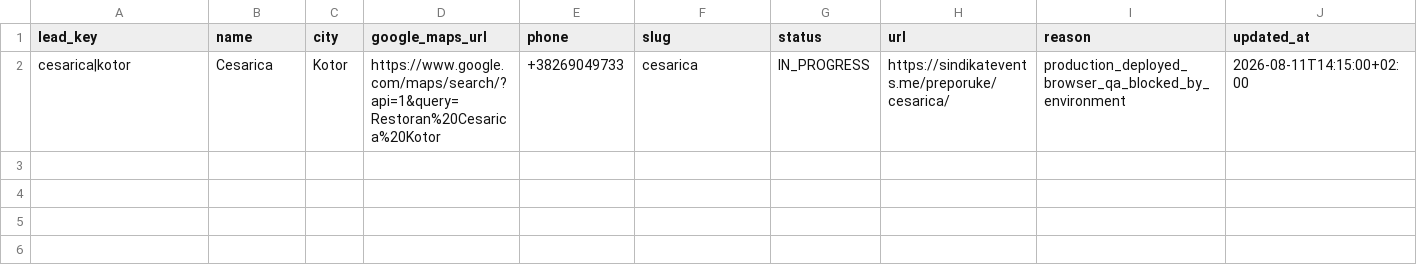
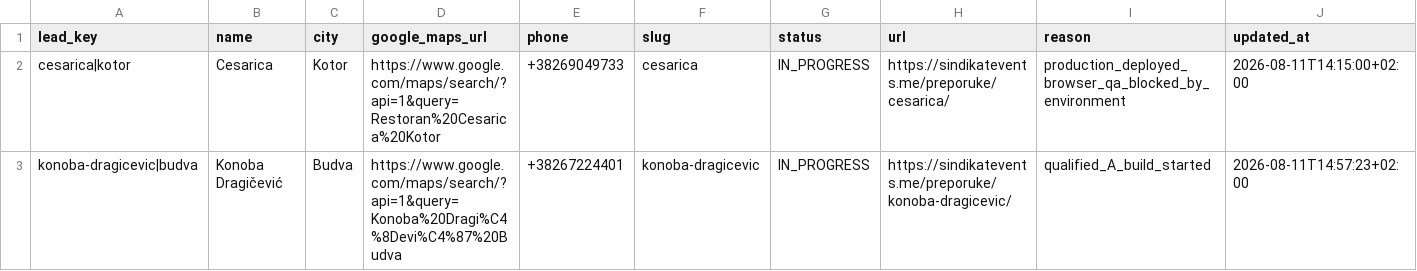
Before and after one commit to HiveSite/sindikat, a CSV file: data/preporuke-registry.csv, drawn as a sheet; the diff names each change by its address in the sheet, - before the commit and + after, or states it on an @@ line.

Commit message:
Add Konoba Dragicevic lead as in progress

```diff
--- a/data/preporuke-registry.csv
+++ b/data/preporuke-registry.csv
+row 3: konoba-dragicevic|budva | Konoba Dragičević | Budva | https://www.google.com/maps/search/?api=1&query=Konoba%20Dragi%C4%8Devi%C4%87%20Budva | +38267224401 | konoba-dragicevic | IN_PROGRESS | https://sindikatevents.me/preporuke/konoba-dragicevic/ | qualified_A_build_started | 2026-08-11T14:57:23+02:00
```
